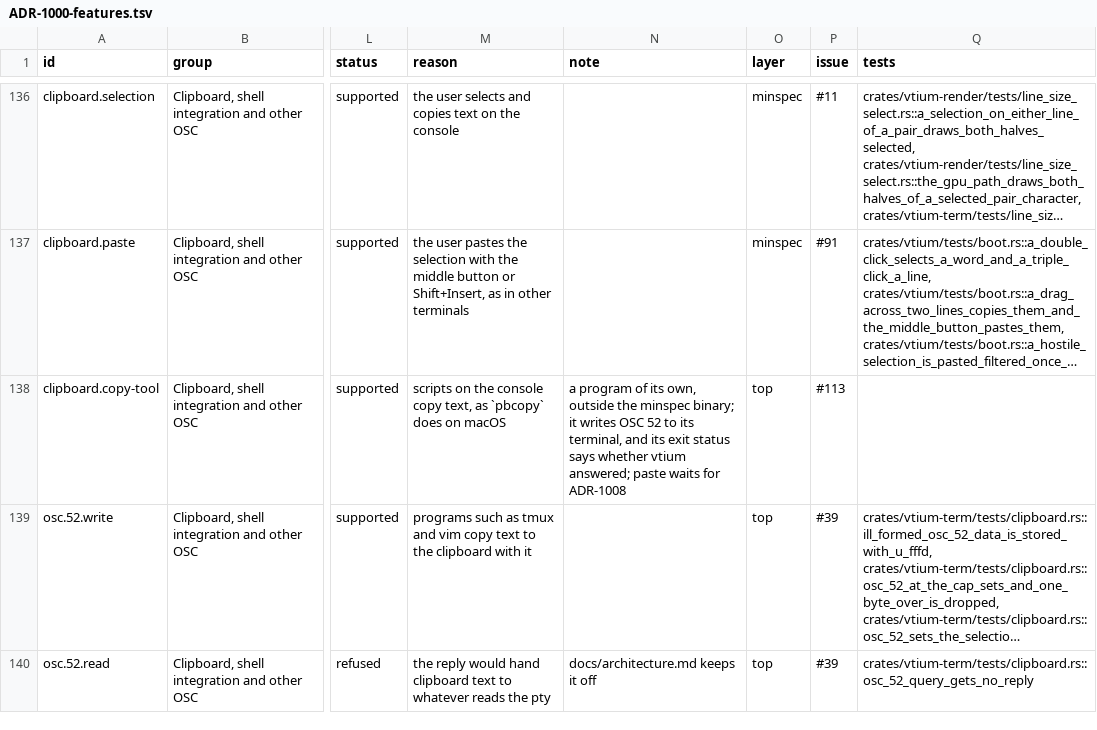
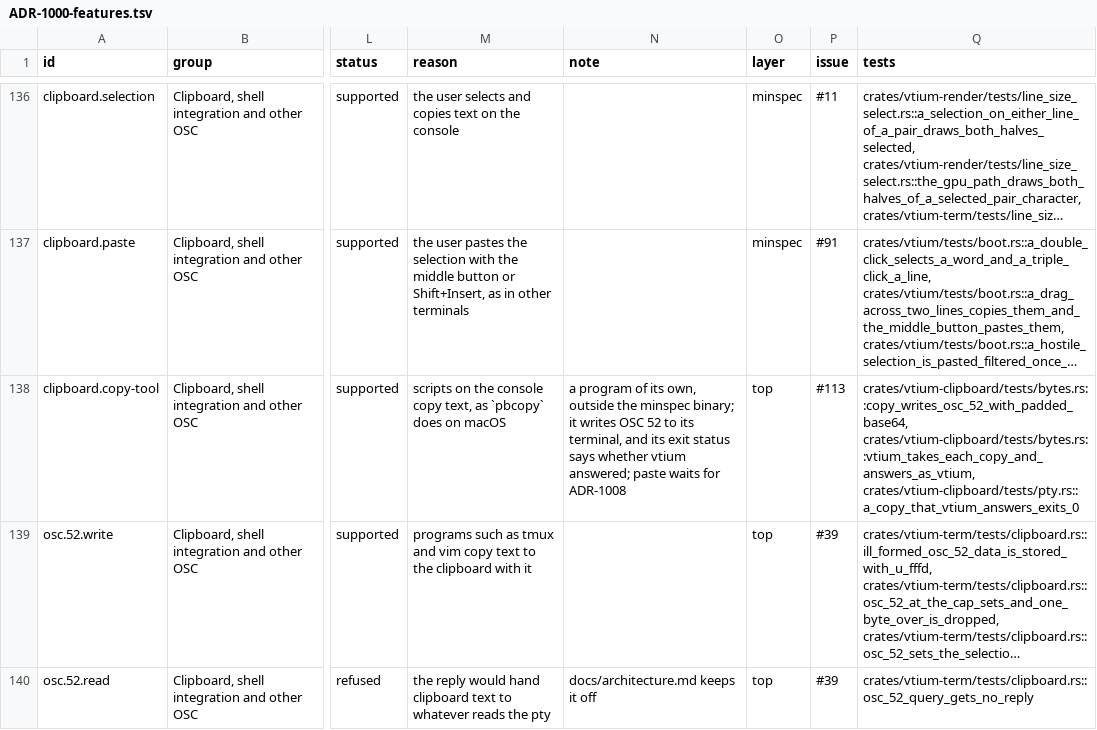
Before and after one commit to vtium/vtium, a TSV file: docs/architecture/term/ADR-1000-features.tsv, drawn as a sheet; only a part is shown, gaps mark what is left out; long unchanged cells end in …; the diff names each change by its address in the sheet, - before the commit and + after, or states it on an @@ line.

Commit message:
chore(coverage): clipboard.copy-tool's tests and its capability

```diff
--- a/docs/architecture/term/ADR-1000-features.tsv
+++ b/docs/architecture/term/ADR-1000-features.tsv
-Q138 (tests): (empty)
+Q138 (tests): crates/vtium-clipboard/tests/bytes.rs::copy_writes_osc_52_with_padded_base64, crates/vtium-clipboard/tests/bytes.rs::vtium_takes_each_copy_and_answers_as_vtium, crates/vtium-clipboard/tests/pty.rs::a_copy_that_vtium_answers_exits_0
```
Also changed, not shown: 1 other file.
